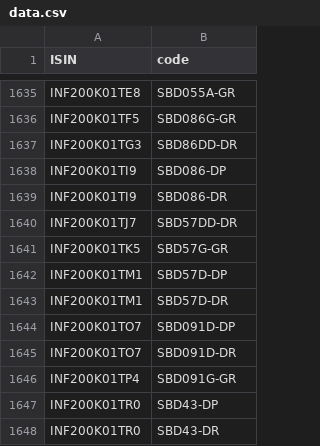
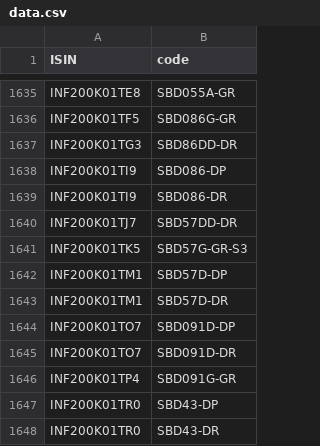
Before and after one commit to captn3m0/kuvera-mutual-funds-lookup, a CSV file: data.csv, drawn as a sheet; only a part is shown, gaps mark what is left out.

```diff
--- a/data.csv
+++ b/data.csv
@@ -1640,3 +1640,3 @@ ISIN,code
 "INF200K01TJ7","SBD57DD-DR"
-"INF200K01TK5","SBD57G-GR"
+"INF200K01TK5","SBD57G-GR-S3"
 "INF200K01TM1","SBD57D-DP"
```
